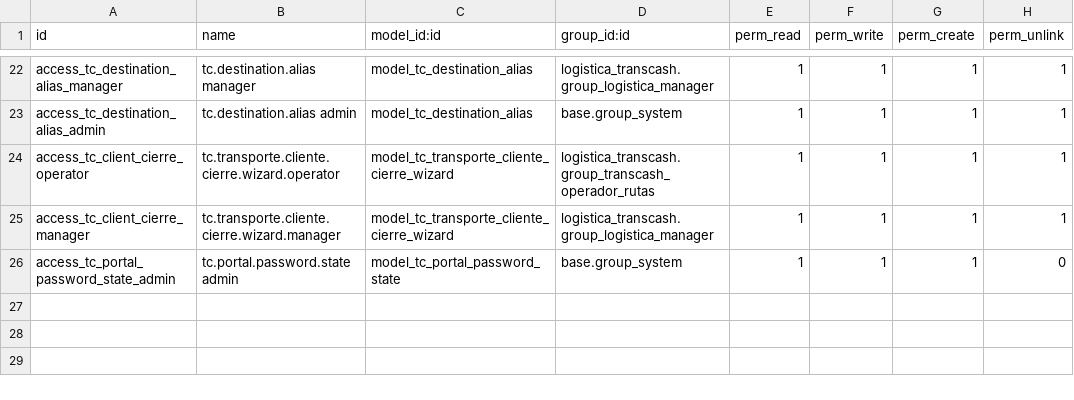
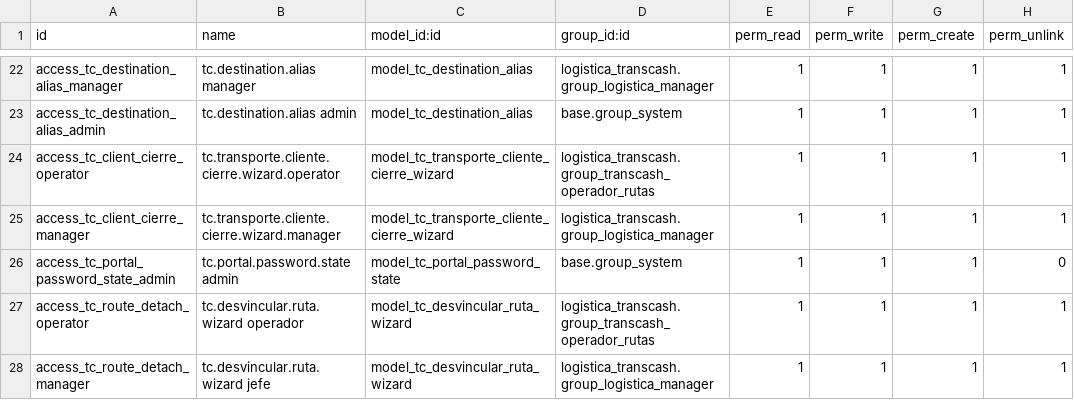
Before and after one commit to midrovom/theme_prime_custom, a CSV file: transcash_guias_api/security/ir.model.access.csv, drawn as a sheet; only a part is shown, gaps mark what is left out; the diff names each change by its address in the sheet, - before the commit and + after, or states it on an @@ line.

Commit message:
Logistic Transcash

```diff
--- a/transcash_guias_api/security/ir.model.access.csv
+++ b/transcash_guias_api/security/ir.model.access.csv
+row 27: access_tc_route_detach_operator | tc.desvincular.ruta.wizard operador | model_tc_desvincular_ruta_wizard | logistica_transcash.group_transcash_operador_rutas | 1 | 1 | 1 | 1
+row 28: access_tc_route_detach_manager | tc.desvincular.ruta.wizard jefe | model_tc_desvincular_ruta_wizard | logistica_transcash.group_logistica_manager | 1 | 1 | 1 | 1
```
Also changed, not shown: 7 other files.
